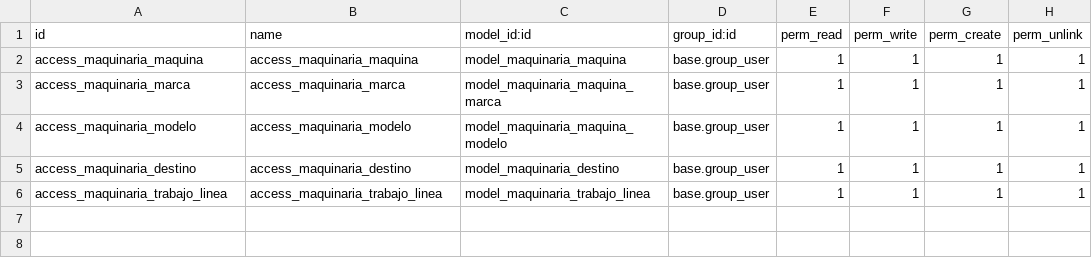
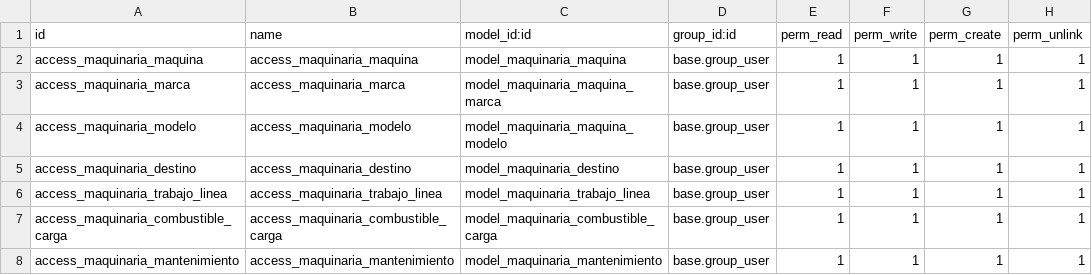
Before and after one commit to vici0uz/propio, a CSV file: maquinaria/security/ir.model.access.csv, drawn as a sheet; the diff names each change by its address in the sheet, - before the commit and + after, or states it on an @@ line.

```diff
--- a/maquinaria/security/ir.model.access.csv
+++ b/maquinaria/security/ir.model.access.csv
+row 7: access_maquinaria_combustible_carga | access_maquinaria_combustible_carga | model_maquinaria_combustible_carga | base.group_user | 1 | 1 | 1 | 1
+row 8: access_maquinaria_mantenimiento | access_maquinaria_mantenimiento | model_maquinaria_mantenimiento | base.group_user | 1 | 1 | 1 | 1
```
Also changed, not shown: 2 other files.
